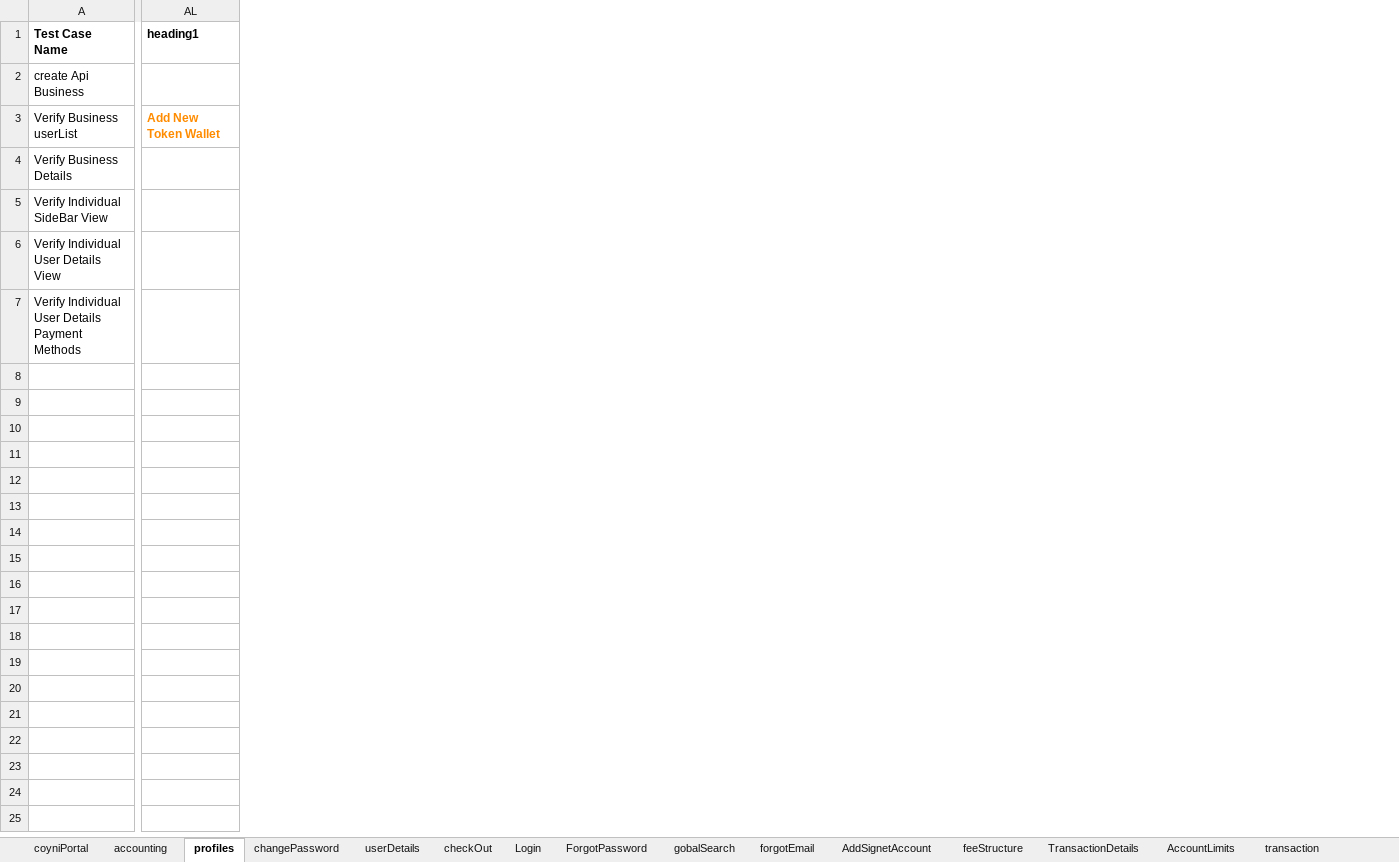
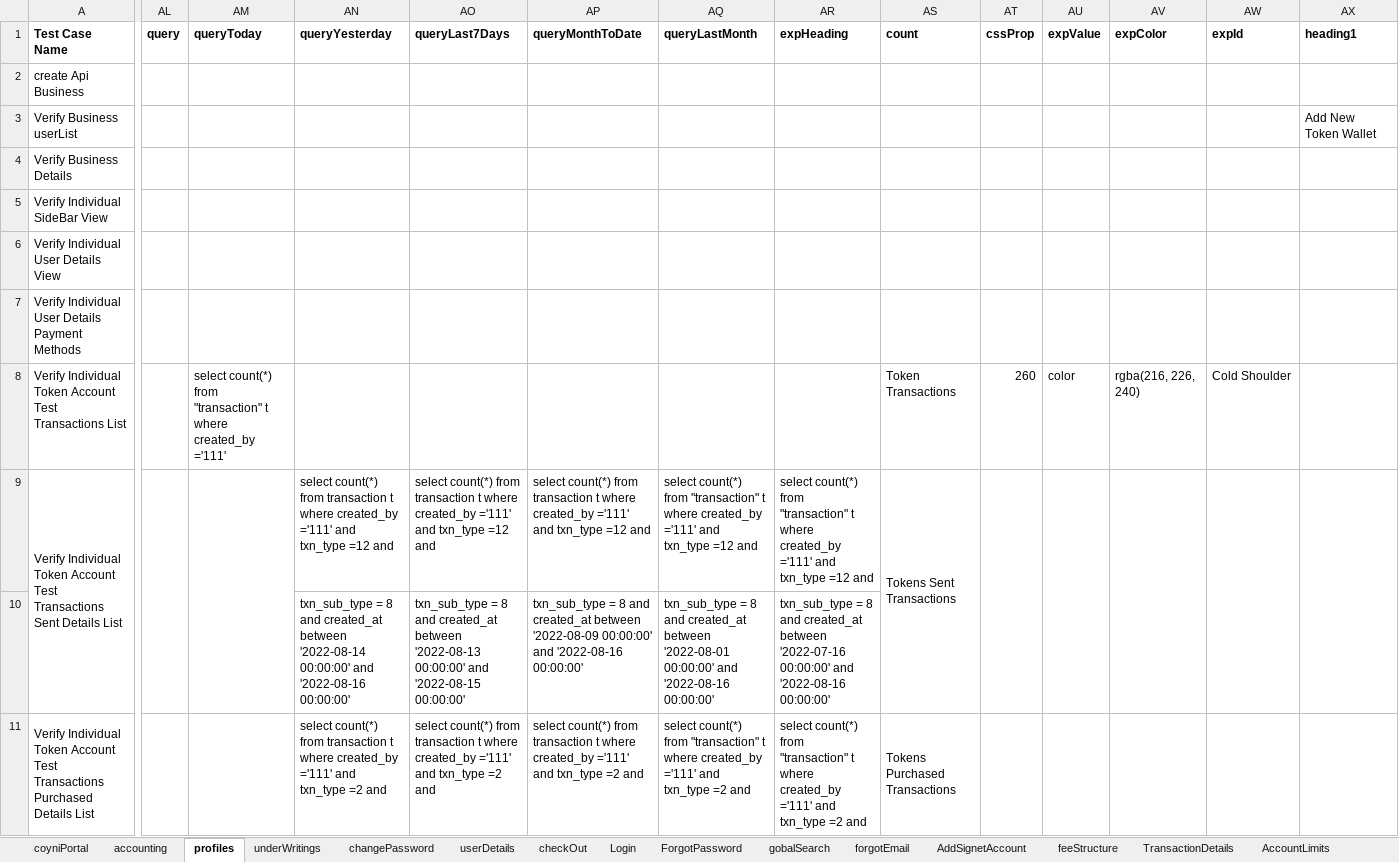
Before and after one commit to RameshNaikRR/Automation, an Excel workbook: Web/coyni/resources/testdata-admin.xlsx, sheet profiles, drawn as a sheet; only a part is shown, gaps mark what is left out; values as stored, in another font and other column widths than the file's, no borders; addresses are those after the commit; rows hold the shown columns only; the diff covers the shown part only; the diff names each change by its address in the sheet, - before the commit and + after, or states it on an @@ line.

```diff
--- a/Web/coyni/resources/testdata-admin.xlsx (sheet profiles)
+++ b/Web/coyni/resources/testdata-admin.xlsx (sheet profiles)
+sheet tab: underWritings
+column AL (query), empty
+column AM (queryToday), empty
+column AN (queryYesterday), empty
+column AO (queryLast7Days), empty
+column AP (queryMonthToDate), empty
+column AQ (queryLastMonth), empty
+column AR (expHeading), empty
+column AS (count), empty
+column AT (cssProp), empty
+column AU (expValue), empty
+column AV (expColor), empty
+column AW (expId), empty
@@ AX3 bold: on → off, text colour: #FF8C00 → black @@
+row 8: Verify Individual Token Account Test Transactions List |  | select count(*) from "transaction" t where created_by ='111' |  |  |  |  |  | Token Transactions | 260 | color | rgba(216, 226, 240) | Cold Shoulder
+row 9: Verify Individual Token Account Test Transactions Sent Details List |  |  | select count(*) from transaction t where created_by ='111' and txn_type =12 and | select count(*) from transaction t where created_by ='111' and txn_type =12 and | select count(*) from transaction t where created_by ='111' and txn_type =12 and | select count(*) from "transaction" t where created_by ='111' and txn_type =12 and | select count(*) from "transaction" t where created_by ='111' and txn_type =12 and | Tokens Sent Transactions
+row 10:  |  |  | txn_sub_type = 8 and created_at between '2022-08-14 00:00:00' and '2022-08-16 00:00:00' | txn_sub_type = 8 and created_at between '2022-08-13 00:00:00' and '2022-08-15 00:00:00' | txn_sub_type = 8 and created_at between '2022-08-09 00:00:00' and '2022-08-16 00:00:00' | txn_sub_type = 8 and created_at between '2022-08-01 00:00:00' and '2022-08-16 00:00:00' | txn_sub_type = 8 and created_at between '2022-07-16 00:00:00' and '2022-08-16 00:00:00'
+row 11: Verify Individual Token Account Test Transactions Purchased Details List |  |  | select count(*) from transaction t where created_by ='111' and txn_type =2 and | select count(*) from transaction t where created_by ='111' and txn_type =2 and | select count(*) from transaction t where created_by ='111' and txn_type =2 and | select count(*) from "transaction" t where created_by ='111' and txn_type =2 and | select count(*) from "transaction" t where created_by ='111' and txn_type =2 and | Tokens Purchased Transactions
```
Also changed, not shown: 15 added rows elsewhere in this sheet, Web/coyni/resources/TestScript-admin.xlsx, 8 other files.
